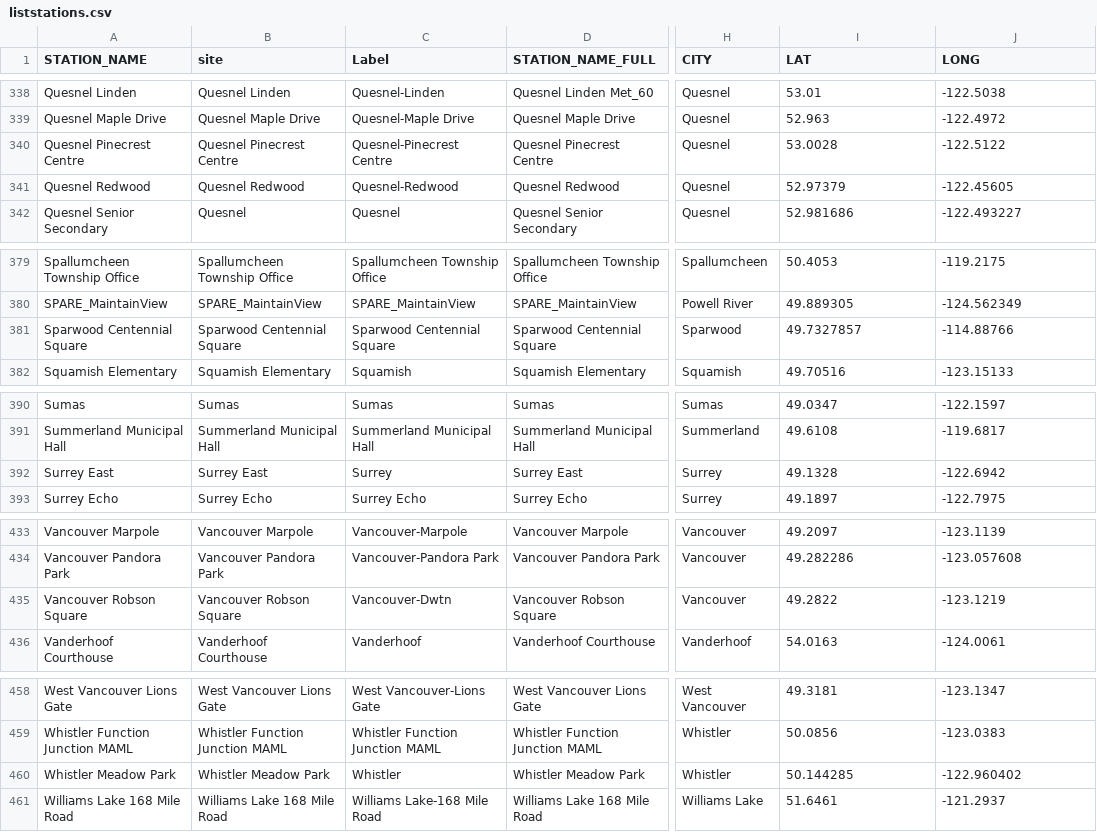
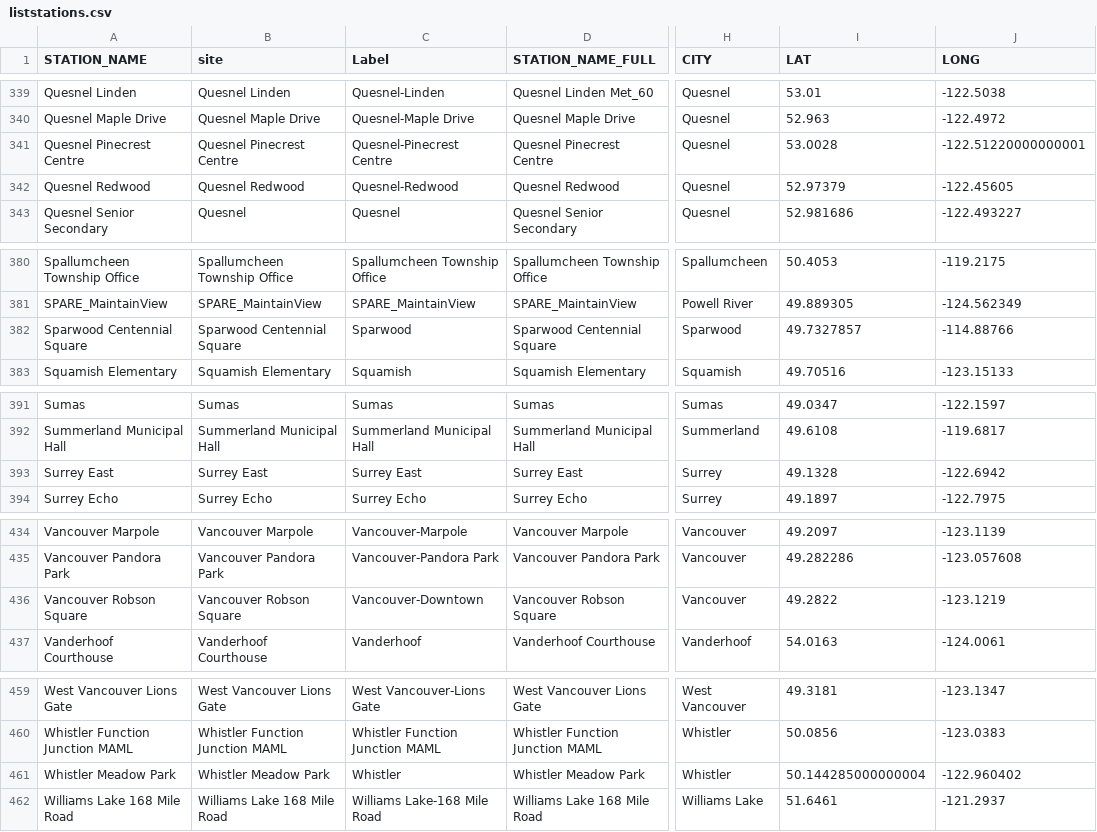
Before and after one commit to bcgov/air-zone-reports, a CSV file: data/out/liststations.csv, drawn as a sheet; only a part is shown, gaps mark what is left out; addresses are those after the commit; the diff covers the shown part only; the diff names each change by its address in the sheet, - before the commit and + after, or states it on an @@ line.

```diff
--- a/data/out/liststations.csv
+++ b/data/out/liststations.csv
-J341 (LONG): -122.5122
+J341 (LONG): -122.51220000000001
-C382 (Label): Sparwood Centennial Square
+C382 (Label): Sparwood
-C393 (Label): Surrey
+C393 (Label): Surrey East
-C436 (Label): Vancouver-Dwtn
+C436 (Label): Vancouver-Downtown
-I461 (LAT): 50.144285
+I461 (LAT): 50.144285000000004
```
Also changed, not shown: 1 added row and 11 edited cells elsewhere in this file.
